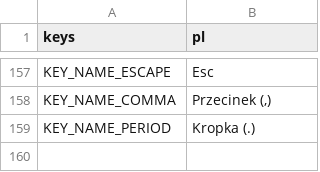
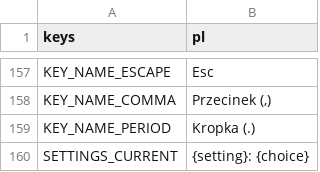
Before and after one commit to kreciol/simulator, a CSV file: i18n/strings.csv, drawn as a sheet; only a part is shown, gaps mark what is left out; the diff names each change by its address in the sheet, - before the commit and + after, or states it on an @@ line.

```diff
--- a/i18n/strings.csv
+++ b/i18n/strings.csv
+row 160: SETTINGS_CURRENT | {setting}: {choice}
```
Also changed, not shown: 4 other files.
